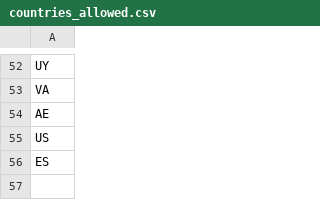
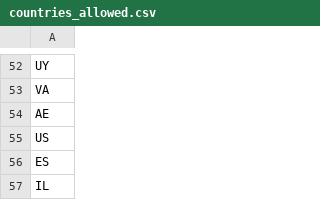
Before and after one commit to ovelixasterix/greek_project, a CSV file: countries_allowed.csv, drawn as a sheet; only a part is shown, gaps mark what is left out; the diff names each change by its address in the sheet, - before the commit and + after, or states it on an @@ line.

Commit message:
Update countries_allowed.csv

```diff
--- a/countries_allowed.csv
+++ b/countries_allowed.csv
+row 57: IL
```
